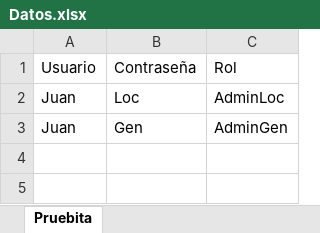
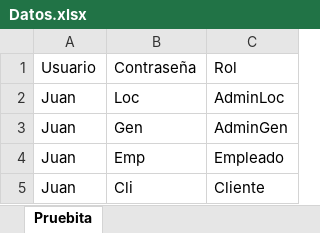
Before and after one commit to JuanGord7/Proyecto3-Entrega2, an Excel workbook: Datos.xlsx, sheet Pruebita, drawn as a sheet; values as stored, in another font and other column widths than the file's, no borders; the diff names each change by its address in the sheet, - before the commit and + after, or states it on an @@ line.

```diff
--- a/Datos.xlsx (sheet Pruebita)
+++ b/Datos.xlsx (sheet Pruebita)
+row 4: Juan | Emp | Empleado
+row 5: Juan | Cli | Cliente
```
Also changed, not shown: 10 other files.
